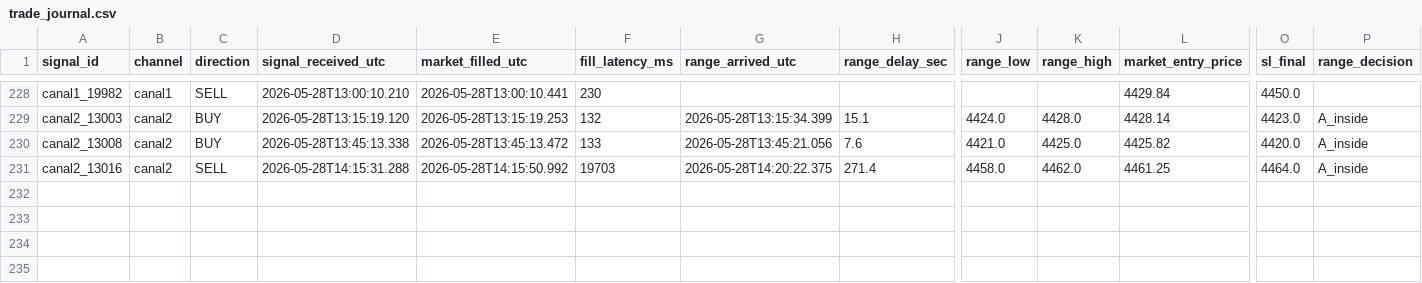
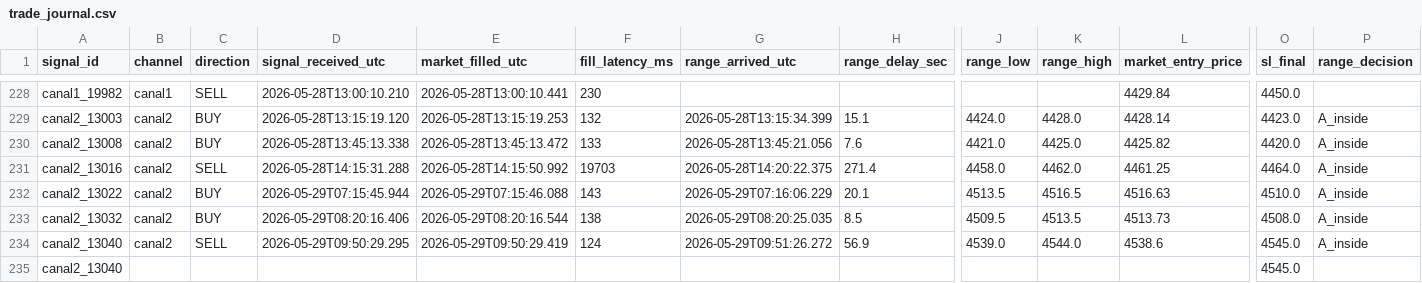
Before and after one commit to Jose-BF/telegram-signal-copier, a CSV file: data/trade_journal.csv, drawn as a sheet; only a part is shown, gaps mark what is left out; rows hold the shown columns only; the diff names each change by its address in the sheet, - before the commit and + after, or states it on an @@ line.

Commit message:
data: sesion Fri 05/29/2026 15:56:14.65 (watcher exit)

```diff
--- a/data/trade_journal.csv
+++ b/data/trade_journal.csv
+row 232: canal2_13022 | canal2 | BUY | 2026-05-29T07:15:45.944 | 2026-05-29T07:15:46.088 | 143 | 2026-05-29T07:16:06.229 | 20.1 | 4513.5 | 4516.5 | 4516.63 | 4510.0 | A_inside
+row 233: canal2_13032 | canal2 | BUY | 2026-05-29T08:20:16.406 | 2026-05-29T08:20:16.544 | 138 | 2026-05-29T08:20:25.035 | 8.5 | 4509.5 | 4513.5 | 4513.73 | 4508.0 | A_inside
+row 234: canal2_13040 | canal2 | SELL | 2026-05-29T09:50:29.295 | 2026-05-29T09:50:29.419 | 124 | 2026-05-29T09:51:26.272 | 56.9 | 4539.0 | 4544.0 | 4538.6 | 4545.0 | A_inside
+row 235: canal2_13040 |  |  |  |  |  |  |  |  |  |  | 4545.0
```
Also changed, not shown: 2 other files.
